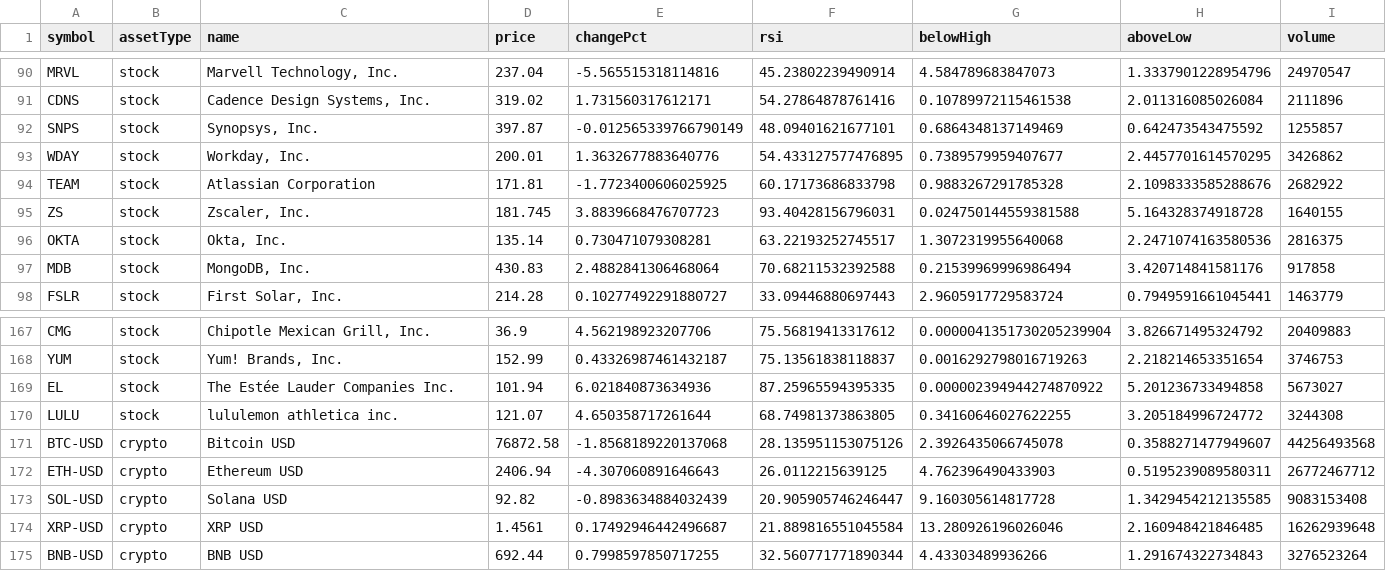
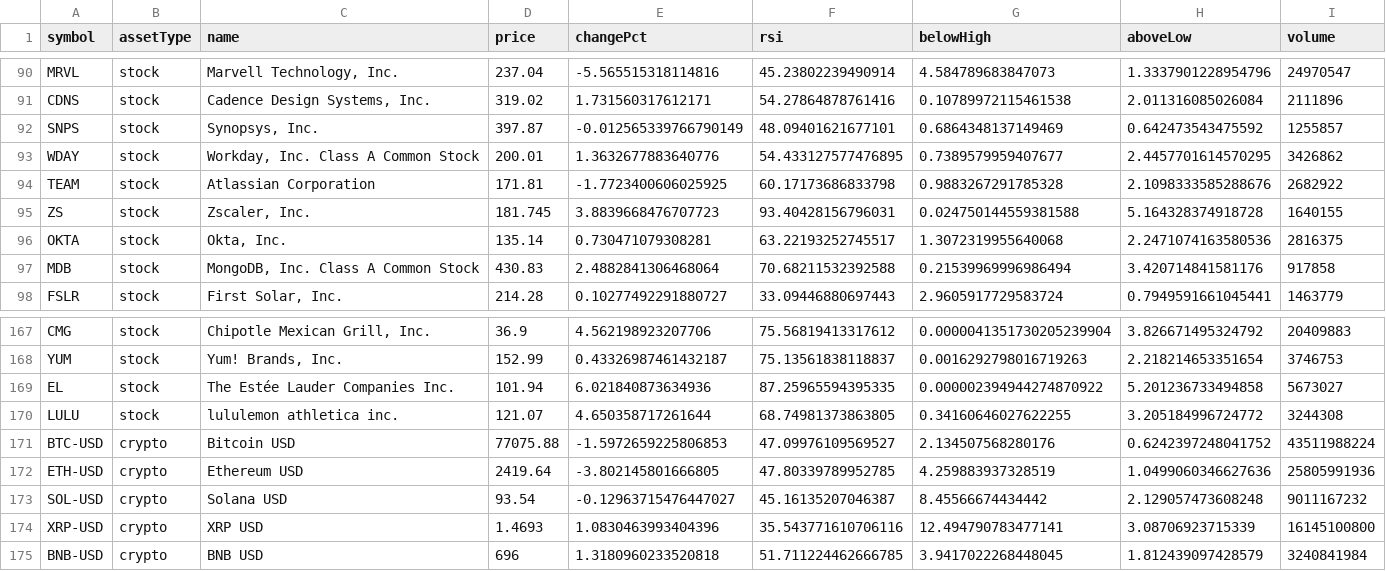
Before and after one commit to test23780460/test11, a CSV file: data/market.csv, drawn as a sheet; only a part is shown, gaps mark what is left out; the diff covers the shown part only.

```diff
--- a/data/market.csv
+++ b/data/market.csv
@@ -92,3 +92,3 @@ CDNS,stock,"Cadence Design Systems, Inc.",319.02,1.731560317612171,54.2786487876
 SNPS,stock,"Synopsys, Inc.",397.87,-0.012565339766790149,48.09401621677101,0.6864348137149469,0.642473543475592,1255857
-WDAY,stock,"Workday, Inc.",200.01,1.3632677883640776,54.433127577476895,0.7389579959407677,2.4457701614570295,3426862
+WDAY,stock,"Workday, Inc. Class A Common Stock",200.01,1.3632677883640776,54.433127577476895,0.7389579959407677,2.4457701614570295,3426862
 TEAM,stock,"Atlassian Corporation",171.81,-1.7723400606025925,60.17173686833798,0.9883267291785328,2.1098333585288676,2682922
@@ -96,3 +96,3 @@ ZS,stock,"Zscaler, Inc.",181.745,3.8839668476707723,93.40428156796031,0.02475014
 OKTA,stock,"Okta, Inc.",135.14,0.730471079308281,63.22193252745517,1.3072319955640068,2.2471074163580536,2816375
-MDB,stock,"MongoDB, Inc.",430.83,2.4882841306468064,70.68211532392588,0.21539969996986494,3.420714841581176,917858
+MDB,stock,"MongoDB, Inc. Class A Common Stock",430.83,2.4882841306468064,70.68211532392588,0.21539969996986494,3.420714841581176,917858
 FSLR,stock,"First Solar, Inc.",214.28,0.10277492291880727,33.09446880697443,2.9605917729583724,0.7949591661045441,1463779
@@ -170,6 +170,6 @@ EL,stock,"The Estée Lauder Companies Inc.",101.94,6.021840873634936,87.25965594
 LULU,stock,"lululemon athletica inc.",121.07,4.650358717261644,68.74981373863805,0.34160646027622255,3.205184996724772,3244308
-BTC-USD,crypto,"Bitcoin USD",76872.58,-1.8568189220137068,28.135951153075126,2.3926435066745078,0.3588271477949607,44256493568
-ETH-USD,crypto,"Ethereum USD",2406.94,-4.307060891646643,26.0112215639125,4.762396490433903,0.5195239089580311,26772467712
-SOL-USD,crypto,"Solana USD",92.82,-0.8983634884032439,20.905905746246447,9.160305614817728,1.3429454212135585,9083153408
-XRP-USD,crypto,"XRP USD",1.4561,0.17492946442496687,21.889816551045584,13.280926196026046,2.160948421846485,16262939648
-BNB-USD,crypto,"BNB USD",692.44,0.7998597850717255,32.560771771890344,4.43303489936266,1.291674322734843,3276523264
+BTC-USD,crypto,"Bitcoin USD",77075.88,-1.5972659225806853,47.09976109569527,2.134507568280176,0.6242397248041752,43511988224
+ETH-USD,crypto,"Ethereum USD",2419.64,-3.802145801666805,47.80339789952785,4.259883937328519,1.0499060346627636,25805991936
+SOL-USD,crypto,"Solana USD",93.54,-0.12963715476447027,45.16135207046387,8.45566674434442,2.129057473608248,9011167232
+XRP-USD,crypto,"XRP USD",1.4693,1.0830463993404396,35.543771610706116,12.494790783477141,3.08706923715339,16145100800
+BNB-USD,crypto,"BNB USD",696,1.3180960233520818,51.711224462666785,3.9417022268448045,1.812439097428579,3240841984
```
Also changed, not shown: 44 edited cells elsewhere in this file, data/history.csv, prices.csv, 6 other files.
